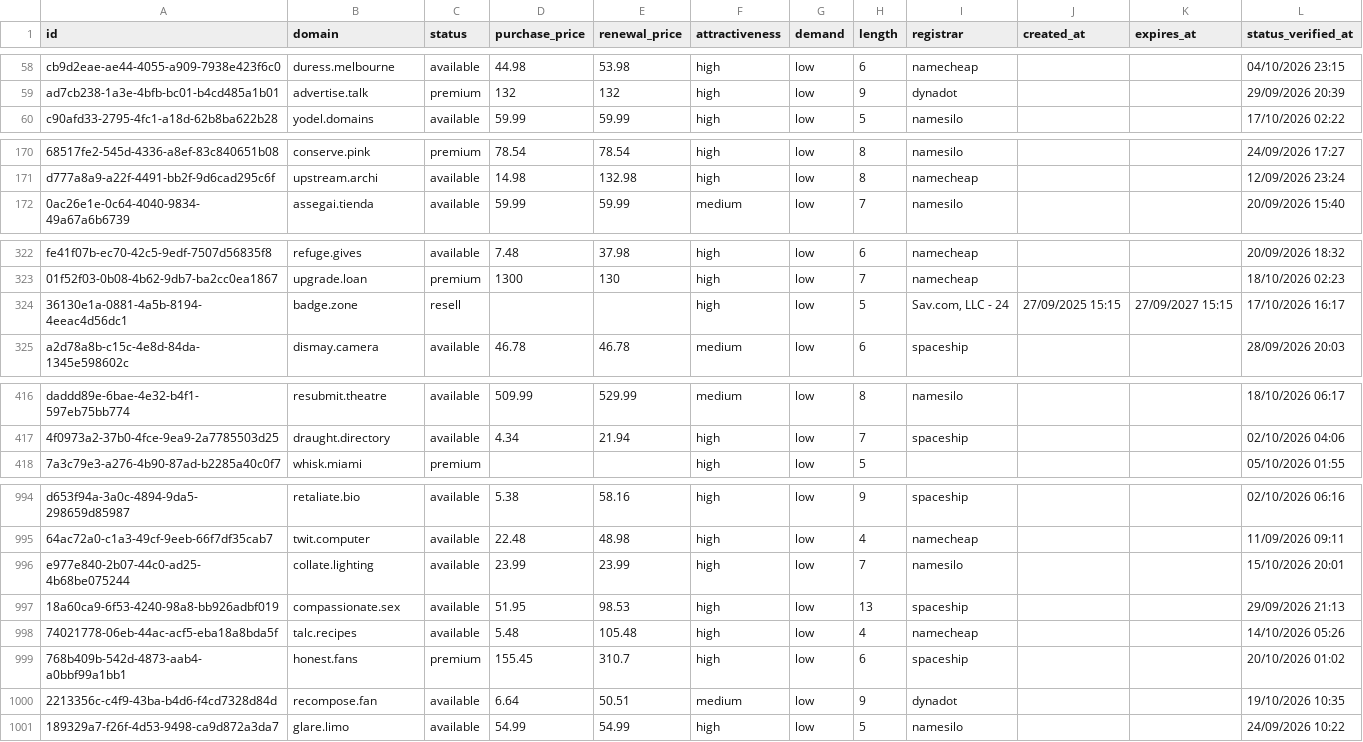
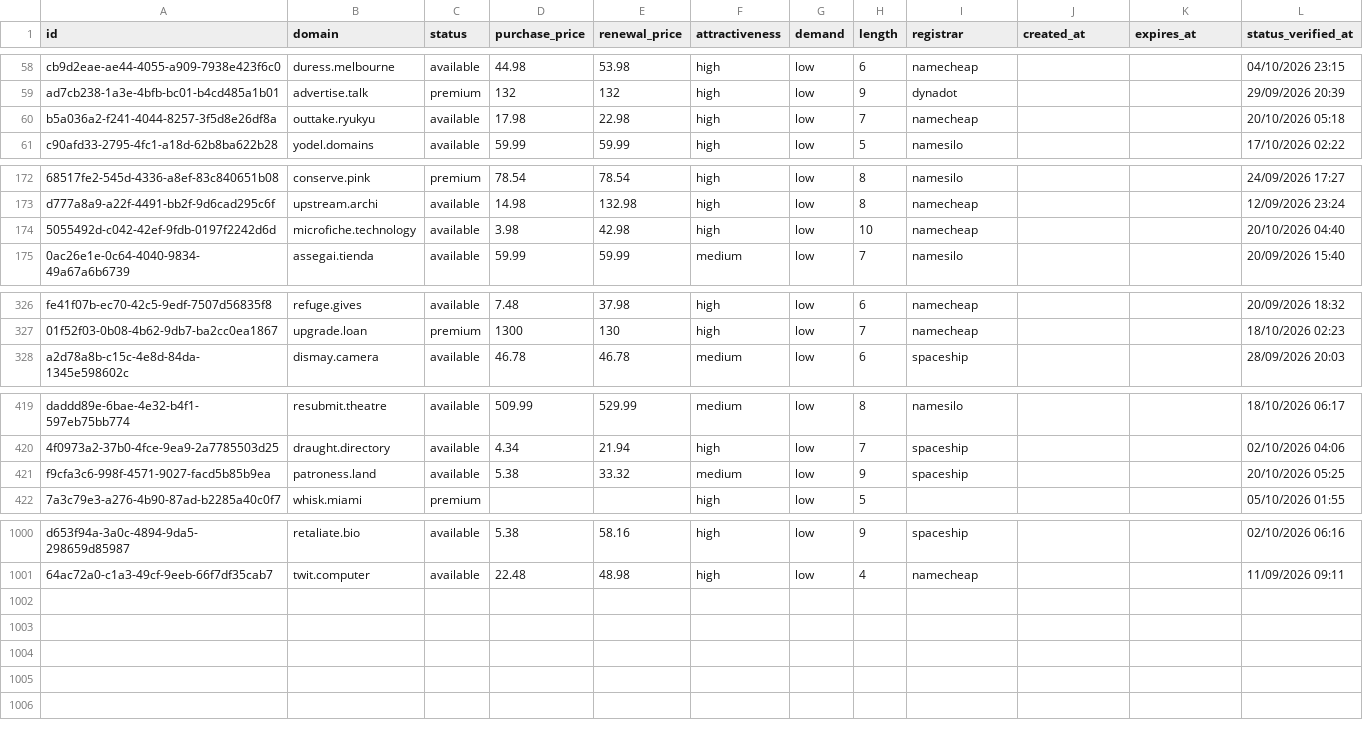
Before and after one commit to UniqueDomains/actionnable-oneword-domains, a CSV file: actionnable.csv, drawn as a sheet; only a part is shown, gaps mark what is left out; removed rows and columns are numbered as before the commit, all else as after; the diff covers the shown part only; the diff names each change by its address in the sheet, - before the commit and + after, or states it on an @@ line.

Commit message:
Domains update

```diff
--- a/actionnable.csv
+++ b/actionnable.csv
+row 60: b5a036a2-f241-4044-8257-3f5d8e26df8a | outtake.ryukyu | available | 17.98 | 22.98 | high | low | 7 | namecheap |  |  | 20/10/2026 05:18
+row 174: 5055492d-c042-42ef-9fdb-0197f2242d6d | microfiche.technology | available | 3.98 | 42.98 | high | low | 10 | namecheap |  |  | 20/10/2026 04:40
-row 324: 36130e1a-0881-4a5b-8194-4eeac4d56dc1 | badge.zone | resell |  |  | high | low | 5 | Sav.com, LLC - 24 | 27/09/2025 15:15 | 27/09/2027 15:15 | 17/10/2026 16:17
+row 421: f9cfa3c6-998f-4571-9027-facd5b85b9ea | patroness.land | available | 5.38 | 33.32 | medium | low | 9 | spaceship |  |  | 20/10/2026 05:25
-row 996: e977e840-2b07-44c0-ad25-4b68be075244 | collate.lighting | available | 23.99 | 23.99 | high | low | 7 | namesilo |  |  | 15/10/2026 20:01
-row 997: 18a60ca9-6f53-4240-98a8-bb926adbf019 | compassionate.sex | available | 51.95 | 98.53 | high | low | 13 | spaceship |  |  | 29/09/2026 21:13
-row 998: 74021778-06eb-44ac-acf5-eba18a8bda5f | talc.recipes | available | 5.48 | 105.48 | high | low | 4 | namecheap |  |  | 14/10/2026 05:26
-row 999: 768b409b-542d-4873-aab4-a0bbf99a1bb1 | honest.fans | premium | 155.45 | 310.7 | high | low | 6 | spaceship |  |  | 20/10/2026 01:02
-row 1000: 2213356c-c4f9-43ba-b4d6-f4cd7328d84d | recompose.fan | available | 6.64 | 50.51 | medium | low | 9 | dynadot |  |  | 19/10/2026 10:35
-row 1001: 189329a7-f26f-4d53-9498-ca9d872a3da7 | glare.limo | available | 54.99 | 54.99 | high | low | 5 | namesilo |  |  | 24/09/2026 10:22
```
Also changed, not shown: 4 added rows and 11 edited cells elsewhere in this file, 4 other files.
